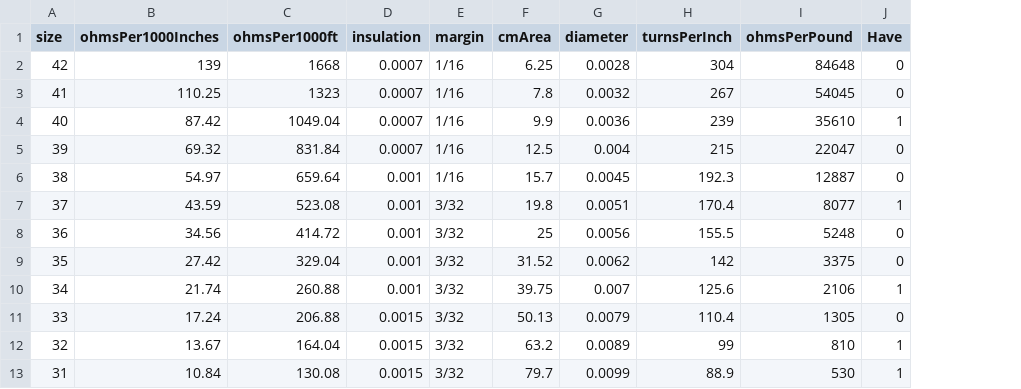
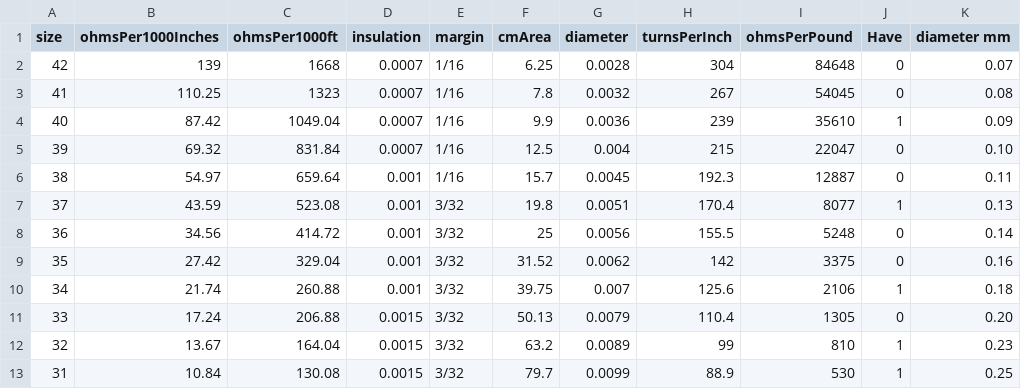
Before and after one commit to jilott/valvestudio, a CSV file: projects/transformerdesigner/power/wire table.csv, drawn as a sheet; only a part is shown; the diff names each change by its address in the sheet, - before the commit and + after, or states it on an @@ line.

Commit message:
img/imd.py moved to imd-300-400.py imd/imd.py now has sliders wiretable now has diameter_mm column

```diff
--- a/projects/transformerdesigner/power/wire table.csv
+++ b/projects/transformerdesigner/power/wire table.csv
+column K (diameter mm), rows 2-13: 0.07 | 0.08 | 0.09 | 0.10 | 0.11 | 0.13 | 0.14 | 0.16 | 0.18 | 0.20 | 0.23 | 0.25
```
Also changed, not shown: 7 other files.
